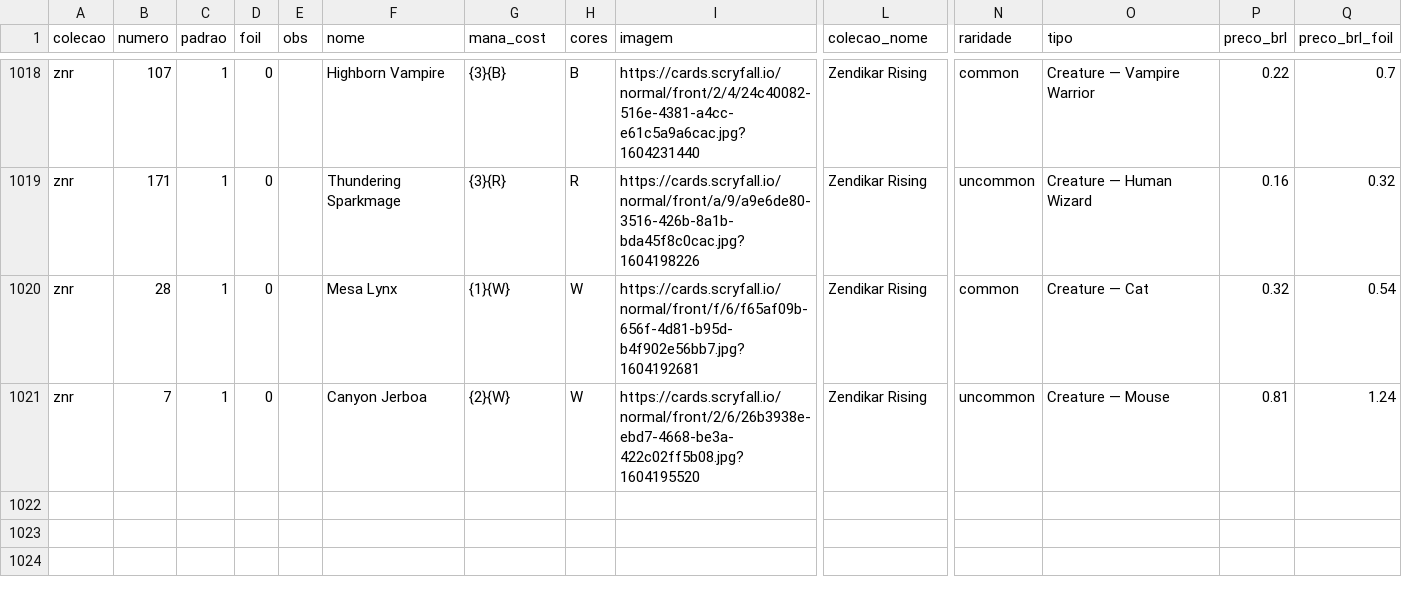
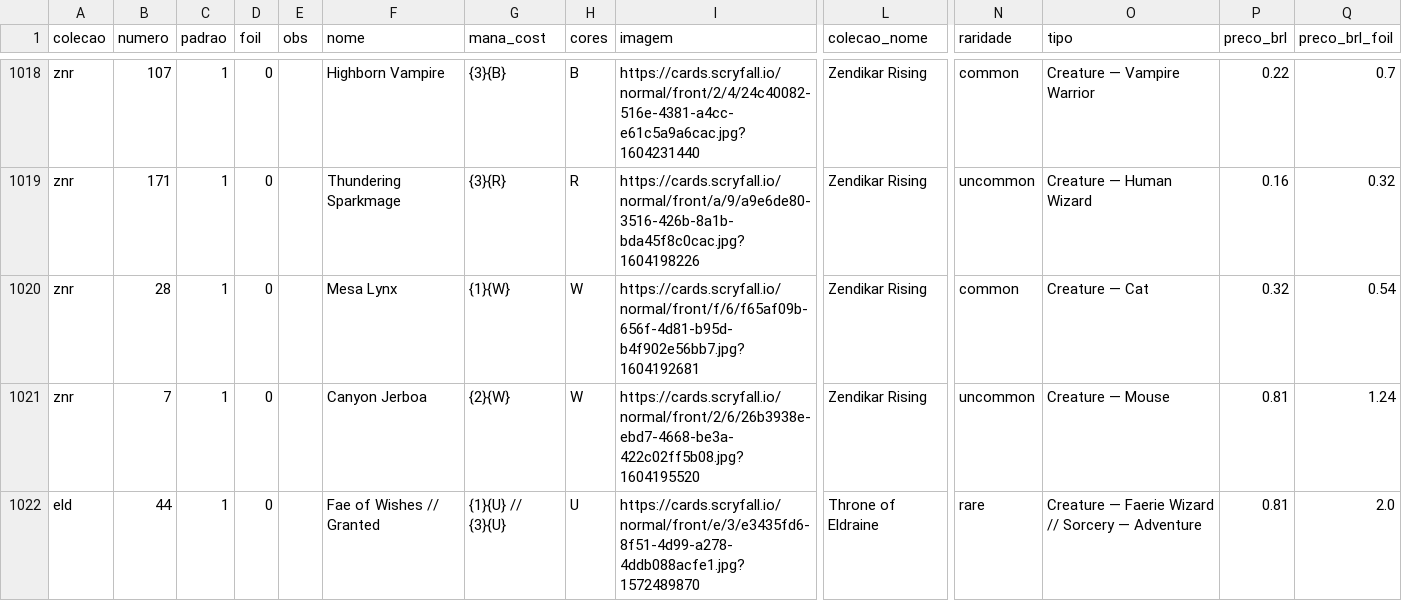
Before and after one commit to a-ruivo/mtg-cards-price-via-scryfall-api, a CSV file: cartas_magic_detalhadas.csv, drawn as a sheet; only a part is shown, gaps mark what is left out; rows hold the shown columns only; the diff names each change by its address in the sheet, - before the commit and + after, or states it on an @@ line.

Commit message:
Atualização incremental via Streamlit

```diff
--- a/cartas_magic_detalhadas.csv
+++ b/cartas_magic_detalhadas.csv
+row 1022: eld | 44 | 1 | 0 |  | Fae of Wishes // Granted | {1}{U} // {3}{U} | U | https://cards.scryfall.io/normal/front/e/3/e3435fd6-8f51-4d99-a278-4ddb088acfe1.jpg?1572489870 | Throne of Eldraine | rare | Creature — Faerie Wizard // Sorcery — Adventure | 0.81 | 2.0
```
